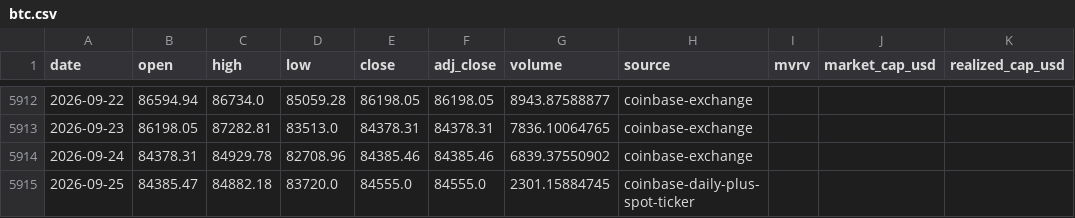
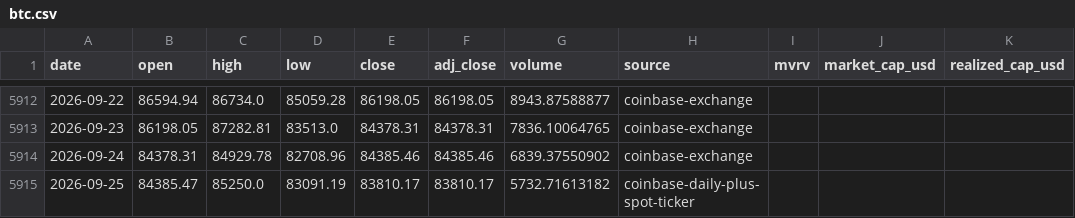
Before and after one commit to leescottd-crypto/Multi-Asset-Cycle-Dashboard, a CSV file: data/raw/btc.csv, drawn as a sheet; only a part is shown, gaps mark what is left out.

```diff
--- a/data/raw/btc.csv
+++ b/data/raw/btc.csv
@@ -5914,2 +5914,2 @@ date,open,high,low,close,adj_close,volume,source,mvrv,market_cap_usd,realized_ca
 2026-09-24,84378.31,84929.78,82708.96,84385.46,84385.46,6839.37550902,coinbase-exchange,,,
-2026-09-25,84385.47,84882.18,83720.0,84555.0,84555.0,2301.15884745,coinbase-daily-plus-spot-ticker,,,
+2026-09-25,84385.47,85250.0,83091.19,83810.17,83810.17,5732.71613182,coinbase-daily-plus-spot-ticker,,,
```
Also changed, not shown: data/raw/btc_usd_daily.csv, data/raw/gold.csv, 55 other files.
